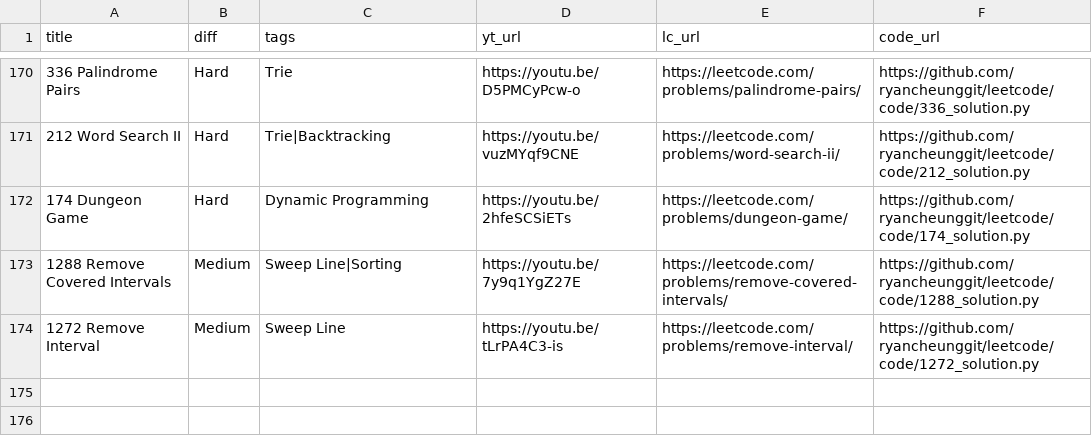
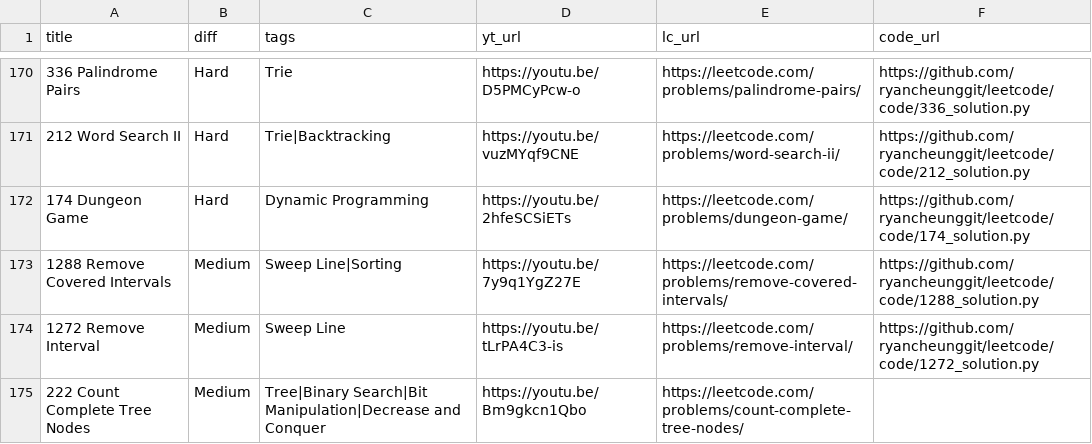
Before and after one commit to ifahimkhan/leetcode, a CSV file: list.csv, drawn as a sheet; only a part is shown, gaps mark what is left out; the diff names each change by its address in the sheet, - before the commit and + after, or states it on an @@ line.

```diff
--- a/list.csv
+++ b/list.csv
+row 175: 222 Count Complete Tree Nodes | Medium | Tree|Binary Search|Bit Manipulation|Decrease and Conquer | https://youtu.be/Bm9gkcn1Qbo | https://leetcode.com/problems/count-complete-tree-nodes/
```
Also changed, not shown: 1 other file.
